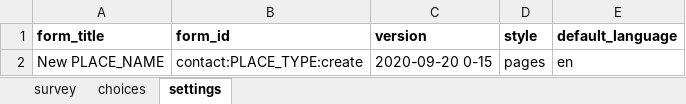
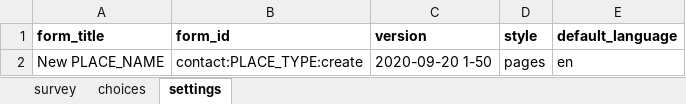
Before and after one commit to kennsippell/config-covid, an Excel workbook: ebs_with_tracing/forms/contact/clinic-create.xlsx, sheet settings, drawn as a sheet; values as stored, in another font and other column widths than the file's, no borders; the diff names each change by its address in the sheet, - before the commit and + after, or states it on an @@ line.

```diff
--- a/ebs_with_tracing/forms/contact/clinic-create.xlsx (sheet settings)
+++ b/ebs_with_tracing/forms/contact/clinic-create.xlsx (sheet settings)
-C2 (version): 2020-09-20 0-15
+C2 (version): 2020-09-20 1-50
```
Also changed, not shown: sheet survey, 2 other files.
